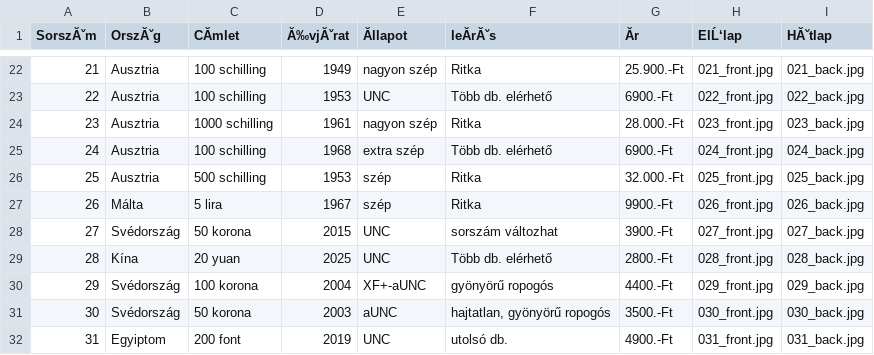
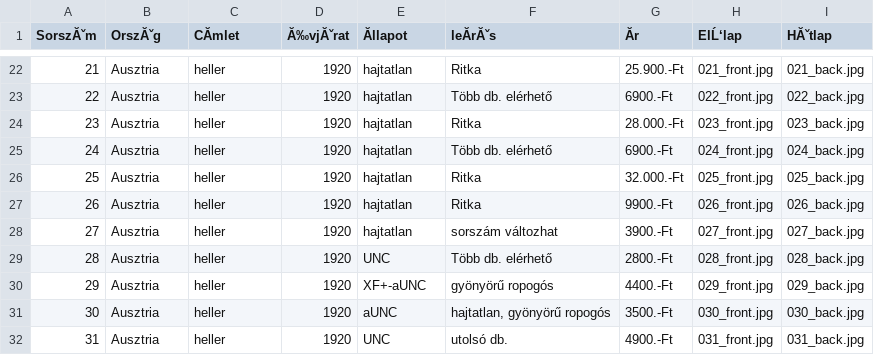
Before and after one commit to KRIPO381/NOTGELD, a CSV file: bankjegyek.csv, drawn as a sheet; only a part is shown, gaps mark what is left out; the diff covers the shown part only; the diff names each change by its address in the sheet, - before the commit and + after, or states it on an @@ line.

```diff
--- a/bankjegyek.csv
+++ b/bankjegyek.csv
-C22:C23 (CĂmlet): 100 schilling
+C22:C23 (CĂmlet): heller
-D22 (Ă‰vjĂˇrat): 1949
+D22 (Ă‰vjĂˇrat): 1920
-E22 (Ăllapot): nagyon szép
+E22 (Ăllapot): hajtatlan
-D23 (Ă‰vjĂˇrat): 1953
+D23 (Ă‰vjĂˇrat): 1920
-E23 (Ăllapot): UNC
+E23 (Ăllapot): hajtatlan
-C24 (CĂmlet): 1000 schilling
+C24 (CĂmlet): heller
-D24 (Ă‰vjĂˇrat): 1961
+D24 (Ă‰vjĂˇrat): 1920
-E24 (Ăllapot): nagyon szép
+E24 (Ăllapot): hajtatlan
-C25 (CĂmlet): 100 schilling
+C25 (CĂmlet): heller
-D25 (Ă‰vjĂˇrat): 1968
+D25 (Ă‰vjĂˇrat): 1920
-E25 (Ăllapot): extra szép
+E25 (Ăllapot): hajtatlan
-C26 (CĂmlet): 500 schilling
+C26 (CĂmlet): heller
-D26 (Ă‰vjĂˇrat): 1953
+D26 (Ă‰vjĂˇrat): 1920
-E26:E27 (Ăllapot): szép
+E26:E27 (Ăllapot): hajtatlan
-B27 (OrszĂˇg): Málta
+B27 (OrszĂˇg): Ausztria
-C27 (CĂmlet): 5 lira
+C27 (CĂmlet): heller
-D27 (Ă‰vjĂˇrat): 1967
+D27 (Ă‰vjĂˇrat): 1920
-B28 (OrszĂˇg): Svédország
+B28 (OrszĂˇg): Ausztria
-C28 (CĂmlet): 50 korona
+C28 (CĂmlet): heller
-D28 (Ă‰vjĂˇrat): 2015
+D28 (Ă‰vjĂˇrat): 1920
-E28 (Ăllapot): UNC
+E28 (Ăllapot): hajtatlan
-B29 (OrszĂˇg): Kína
+B29 (OrszĂˇg): Ausztria
-C29 (CĂmlet): 20 yuan
+C29 (CĂmlet): heller
-D29 (Ă‰vjĂˇrat): 2025
+D29 (Ă‰vjĂˇrat): 1920
-B30:B31 (OrszĂˇg): Svédország
+B30:B31 (OrszĂˇg): Ausztria
-C30 (CĂmlet): 100 korona
+C30 (CĂmlet): heller
-D30 (Ă‰vjĂˇrat): 2004
+D30 (Ă‰vjĂˇrat): 1920
-C31 (CĂmlet): 50 korona
+C31 (CĂmlet): heller
-D31 (Ă‰vjĂˇrat): 2003
+D31 (Ă‰vjĂˇrat): 1920
-B32 (OrszĂˇg): Egyiptom
+B32 (OrszĂˇg): Ausztria
-C32 (CĂmlet): 200 font
+C32 (CĂmlet): heller
-D32 (Ă‰vjĂˇrat): 2019
+D32 (Ă‰vjĂˇrat): 1920
```
Also changed, not shown: 119 edited cells elsewhere in this file.
